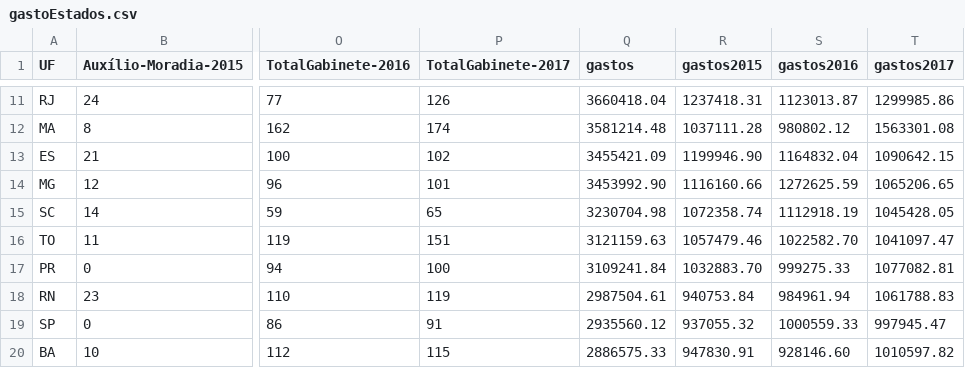
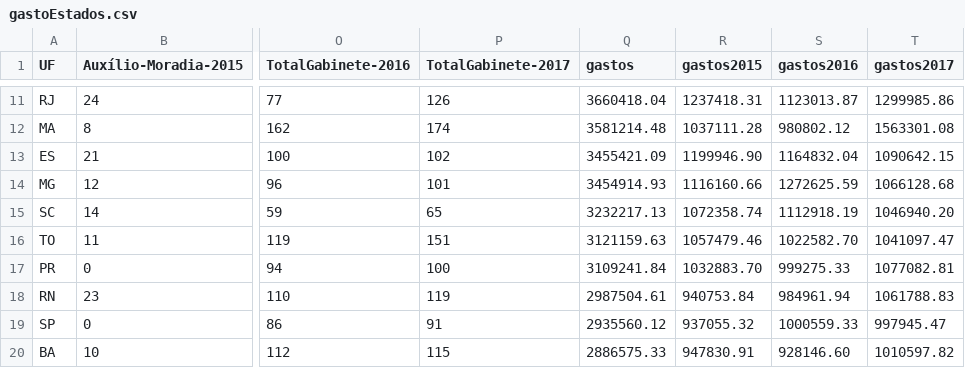
Before and after one commit to RobStelling/senado, a CSV file: csv/gastoEstados.csv, drawn as a sheet; only a part is shown, gaps mark what is left out; the diff names each change by its address in the sheet, - before the commit and + after, or states it on an @@ line.

```diff
--- a/csv/gastoEstados.csv
+++ b/csv/gastoEstados.csv
-Q14 (gastos): 3453992.90
+Q14 (gastos): 3454914.93
-T14 (gastos2017): 1065206.65
+T14 (gastos2017): 1066128.68
-Q15 (gastos): 3230704.98
+Q15 (gastos): 3232217.13
-T15 (gastos2017): 1045428.05
+T15 (gastos2017): 1046940.20
```
Also changed, not shown: csv/gastoPartidos.csv, csv/senado.csv, 5 other files.
